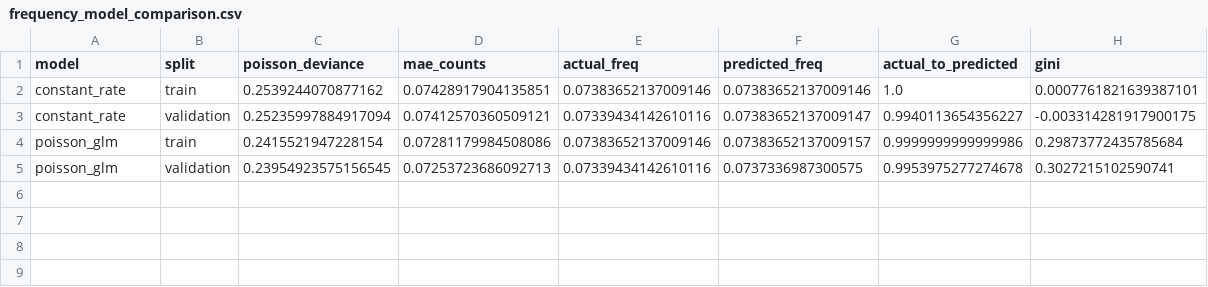
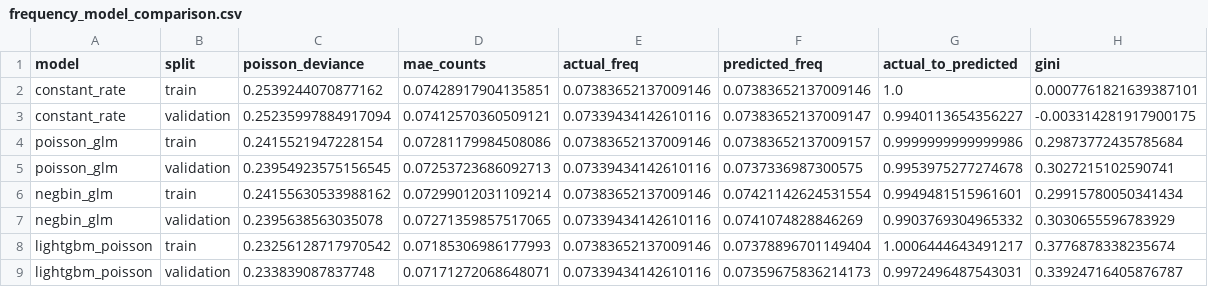
Before and after one commit to AbhigyanD/Insurance-Claim-Frequency, a CSV file: reports/frequency_model_comparison.csv, drawn as a sheet.

Commit message:
Add Negative Binomial GLM and LightGBM Poisson frequency models with validation comparison

```diff
--- a/reports/frequency_model_comparison.csv
+++ b/reports/frequency_model_comparison.csv
@@ -5 +5,5 @@ poisson_glm,train,0.2415521947228154,0.07281179984508086,0.07383652137009146,0.0
 poisson_glm,validation,0.23954923575156545,0.07253723686092713,0.07339434142610116,0.0737336987300575,0.9953975277274678,0.3027215102590741
+negbin_glm,train,0.24155630533988162,0.07299012031109214,0.07383652137009146,0.07421142624531554,0.9949481515961601,0.29915780050341434
+negbin_glm,validation,0.2395638563035078,0.07271359857517065,0.07339434142610116,0.0741074828846269,0.9903769304965332,0.3030655596783929
+lightgbm_poisson,train,0.23256128717970542,0.07185306986177993,0.07383652137009146,0.07378896701149404,1.0006444643491217,0.3776878338235674
+lightgbm_poisson,validation,0.233839087837748,0.07171272068648071,0.07339434142610116,0.07359675836214173,0.9972496487543031,0.33924716405876787
```
Also changed, not shown: 6 other files.
